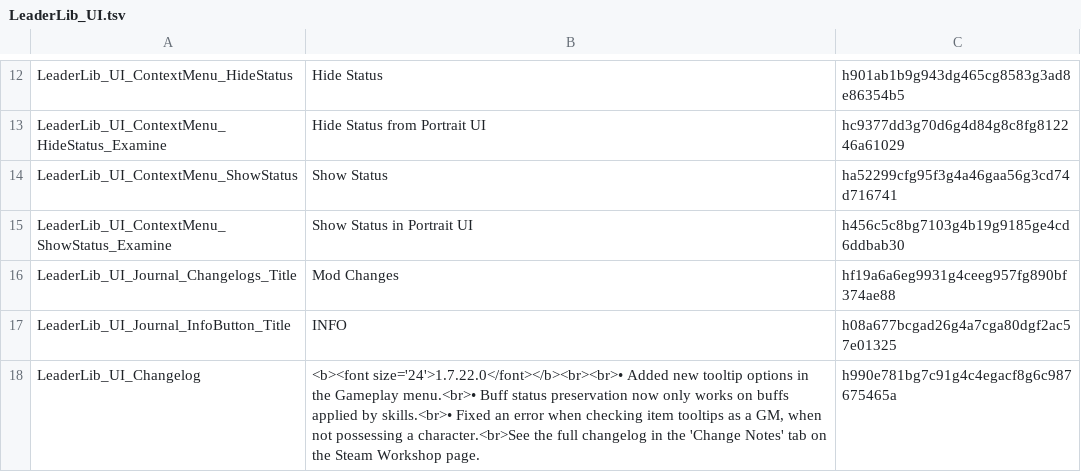
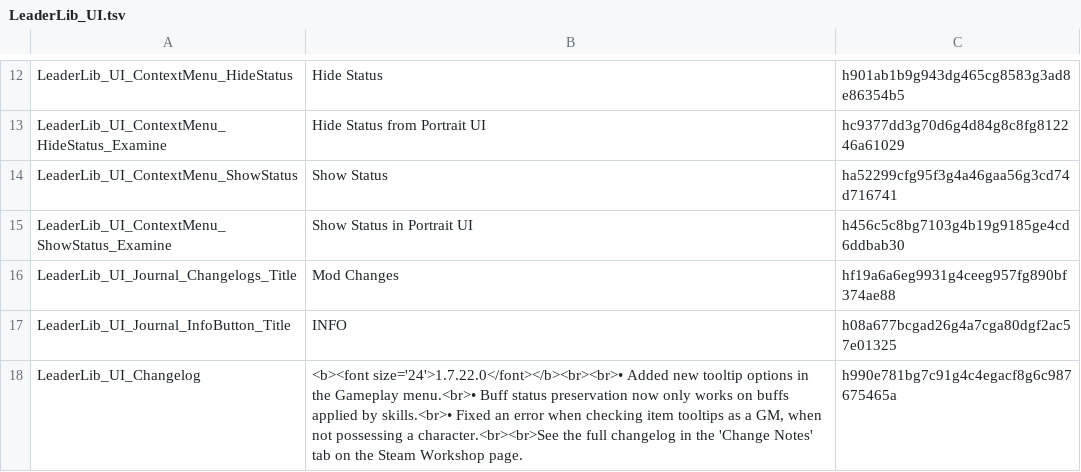
Before and after one commit to LaughingLeader-DOS2-Mods/LeaderLib, a TSV file: LocalKeys/LeaderLib_UI.tsv, drawn as a sheet; only a part is shown, gaps mark what is left out.

```diff
--- a/LocalKeys/LeaderLib_UI.tsv
+++ b/LocalKeys/LeaderLib_UI.tsv
@@ -17,2 +17,2 @@ LeaderLib_UI_Journal_Changelogs_Title	Mod Changes	hf19a6a6eg9931g4ceeg957fg890bf
 LeaderLib_UI_Journal_InfoButton_Title	INFO	h08a677bcgad26g4a7cga80dgf2ac57e01325
-LeaderLib_UI_Changelog	<b><font size='24'>1.7.22.0</font></b><br><br>• Added new tooltip options in the Gameplay menu.<br>• Buff status preservation now only works on buffs applied by skills.<br>• Fixed an error when checking item tooltips as a GM, when not possessing a character.<br>See the full changelog in the 'Change Notes' tab on the Steam Workshop page.	h990e781bg7c91g4c4egacf8g6c987675465a
+LeaderLib_UI_Changelog	<b><font size='24'>1.7.22.0</font></b><br><br>• Added new tooltip options in the Gameplay menu.<br>• Buff status preservation now only works on buffs applied by skills.<br>• Fixed an error when checking item tooltips as a GM, when not possessing a character.<br><br>See the full changelog in the 'Change Notes' tab on the Steam Workshop page.	h990e781bg7c91g4c4egacf8g6c987675465a
```
Also changed, not shown: 14 other files.
